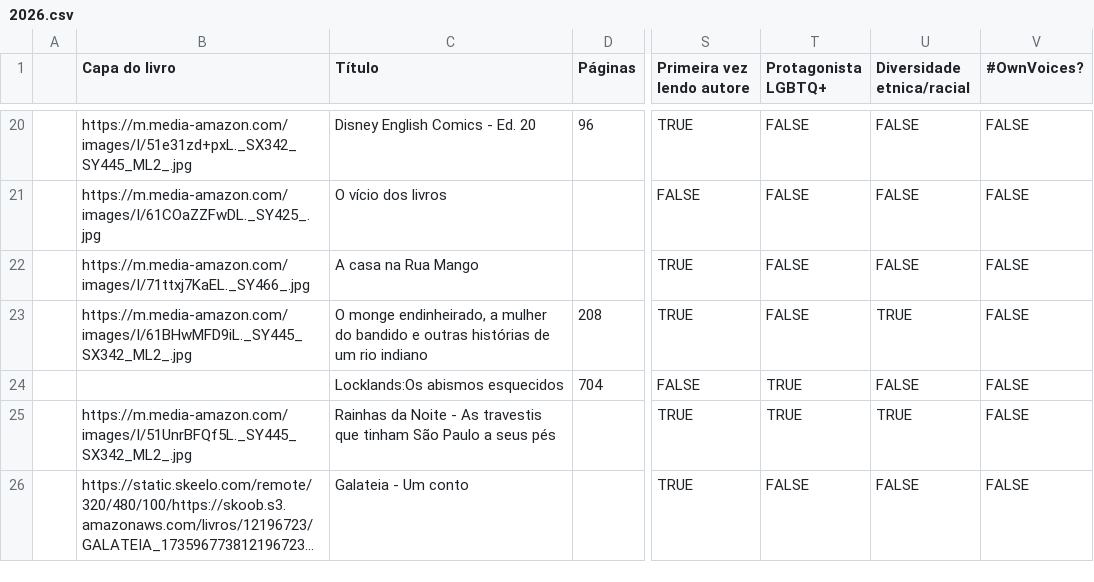
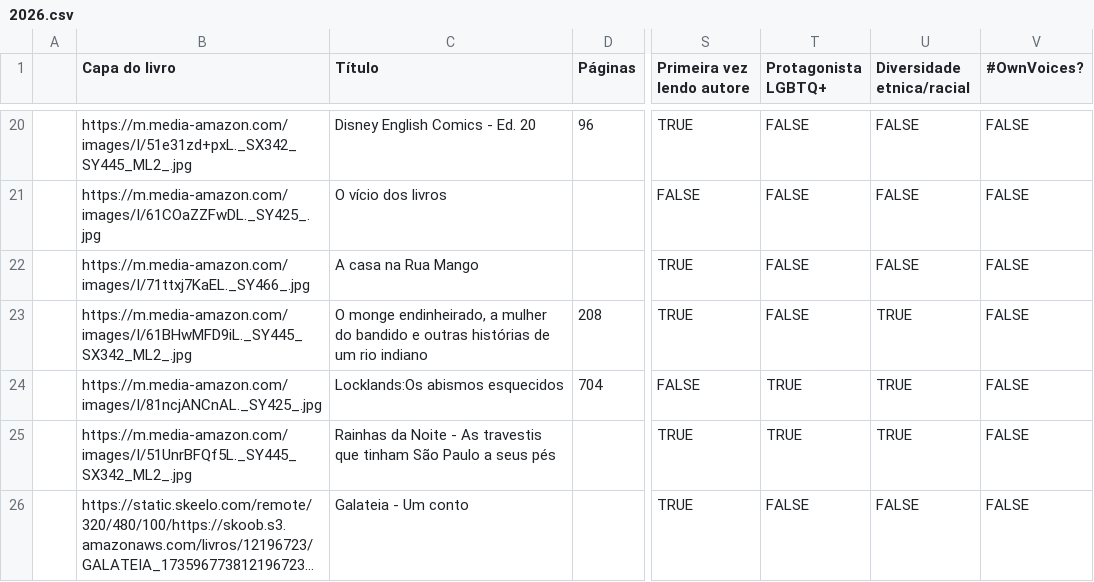
Before and after one commit to vesiuol/vesiuol, a CSV file: data/2026.csv, drawn as a sheet; only a part is shown, gaps mark what is left out; long unchanged cells end in …; the diff names each change by its address in the sheet, - before the commit and + after, or states it on an @@ line.

```diff
--- a/data/2026.csv
+++ b/data/2026.csv
-B24 (Capa do livro): (empty)
+B24 (Capa do livro): https://m.media-amazon.com/images/I/81ncjANCnAL._SY425_.jpg
-U24 (Diversidade etnica/racial): FALSE
+U24 (Diversidade etnica/racial): TRUE
```
